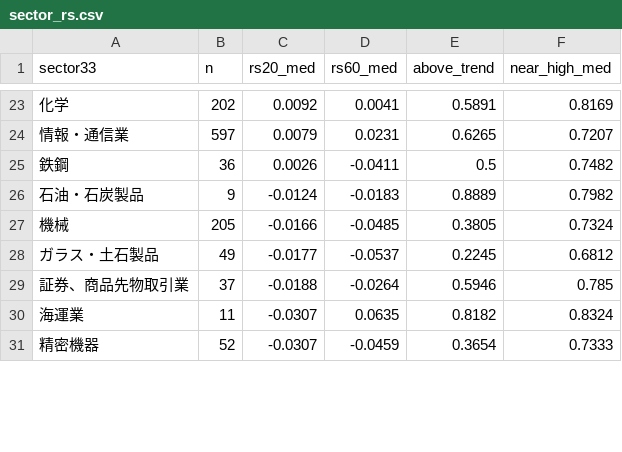
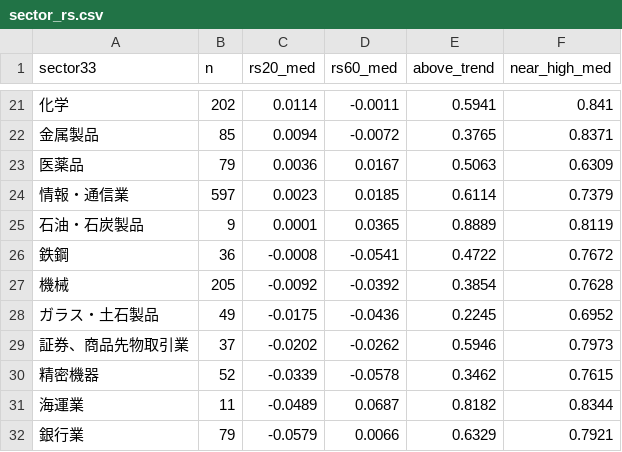
Before and after one commit to hiratora/stock-analysis, a CSV file: outputs/latest/sector_rs.csv, drawn as a sheet; only a part is shown, gaps mark what is left out; the diff covers the shown part only.

```diff
--- a/outputs/latest/sector_rs.csv
+++ b/outputs/latest/sector_rs.csv
@@ -23,9 +21,12 @@ sector33,n,rs20_med,rs60_med,above_trend,near_high_med
-化学,202,0.0092,0.0041,0.5891,0.8169
-情報・通信業,597,0.0079,0.0231,0.6265,0.7207
-鉄鋼,36,0.0026,-0.0411,0.5,0.7482
-石油・石炭製品,9,-0.0124,-0.0183,0.8889,0.7982
-機械,205,-0.0166,-0.0485,0.3805,0.7324
-ガラス・土石製品,49,-0.0177,-0.0537,0.2245,0.6812
-証券、商品先物取引業,37,-0.0188,-0.0264,0.5946,0.785
-海運業,11,-0.0307,0.0635,0.8182,0.8324
-精密機器,52,-0.0307,-0.0459,0.3654,0.7333
+化学,202,0.0114,-0.0011,0.5941,0.841
+金属製品,85,0.0094,-0.0072,0.3765,0.8371
+医薬品,79,0.0036,0.0167,0.5063,0.6309
+情報・通信業,597,0.0023,0.0185,0.6114,0.7379
+石油・石炭製品,9,0.0001,0.0365,0.8889,0.8119
+鉄鋼,36,-0.0008,-0.0541,0.4722,0.7672
+機械,205,-0.0092,-0.0392,0.3854,0.7628
+ガラス・土石製品,49,-0.0175,-0.0436,0.2245,0.6952
+証券、商品先物取引業,37,-0.0202,-0.0262,0.5946,0.7973
+精密機器,52,-0.0339,-0.0578,0.3462,0.7615
+海運業,11,-0.0489,0.0687,0.8182,0.8344
+銀行業,79,-0.0579,0.0066,0.6329,0.7921
```
Also changed, not shown: 5 added rows, 8 removed rows and 56 edited cells elsewhere in this file, outputs/latest/basic_screen.csv, outputs/latest/events.csv, 21 other files.
